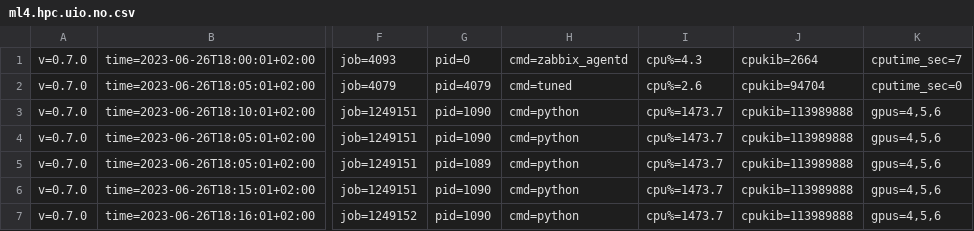
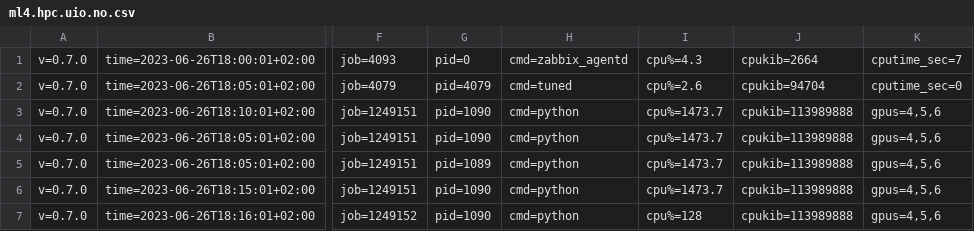
Before and after one commit to lars-t-hansen/Jobanalyzer, a CSV file: sonar_test_data0/2023/06/05/ml4.hpc.uio.no.csv, drawn as a sheet; only a part is shown, gaps mark what is left out; the diff names each change by its address in the sheet, - before the commit and + after, or states it on an @@ line.

```diff
--- a/sonar_test_data0/2023/06/05/ml4.hpc.uio.no.csv
+++ b/sonar_test_data0/2023/06/05/ml4.hpc.uio.no.csv
-I7: cpu%=1473.7
+I7: cpu%=128
```
Also changed, not shown: 1 other file.
